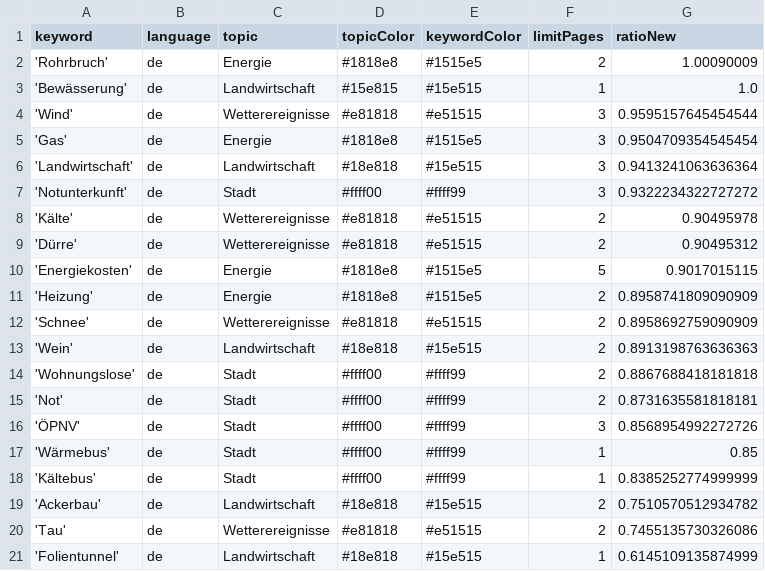
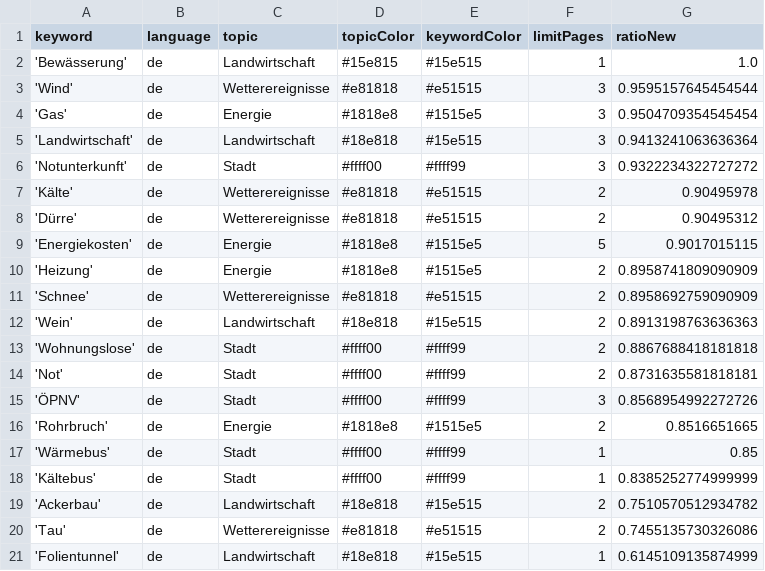
Before and after one commit to mizilett-news/winterIsComing, a CSV file: keywords.csv, drawn as a sheet; removed rows and columns are numbered as before the commit, all else as after; the diff names each change by its address in the sheet, - before the commit and + after, or states it on an @@ line.

Commit message:
Commit from GitHub Actions (harvest:0.0)

```diff
--- a/keywords.csv
+++ b/keywords.csv
-row 2: 'Rohrbruch' | de | Energie | #1818e8 | #1515e5 | 2 | 1.00090009
+row 16: 'Rohrbruch' | de | Energie | #1818e8 | #1515e5 | 2 | 0.8516651665
```
